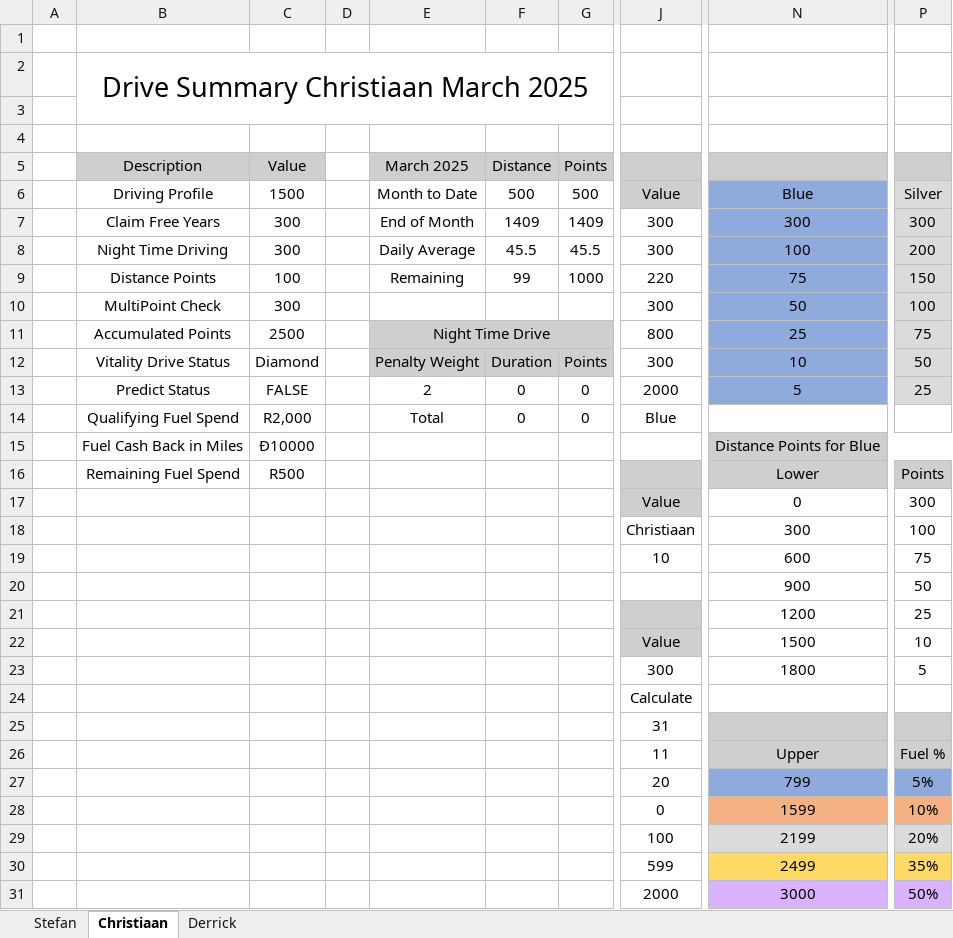
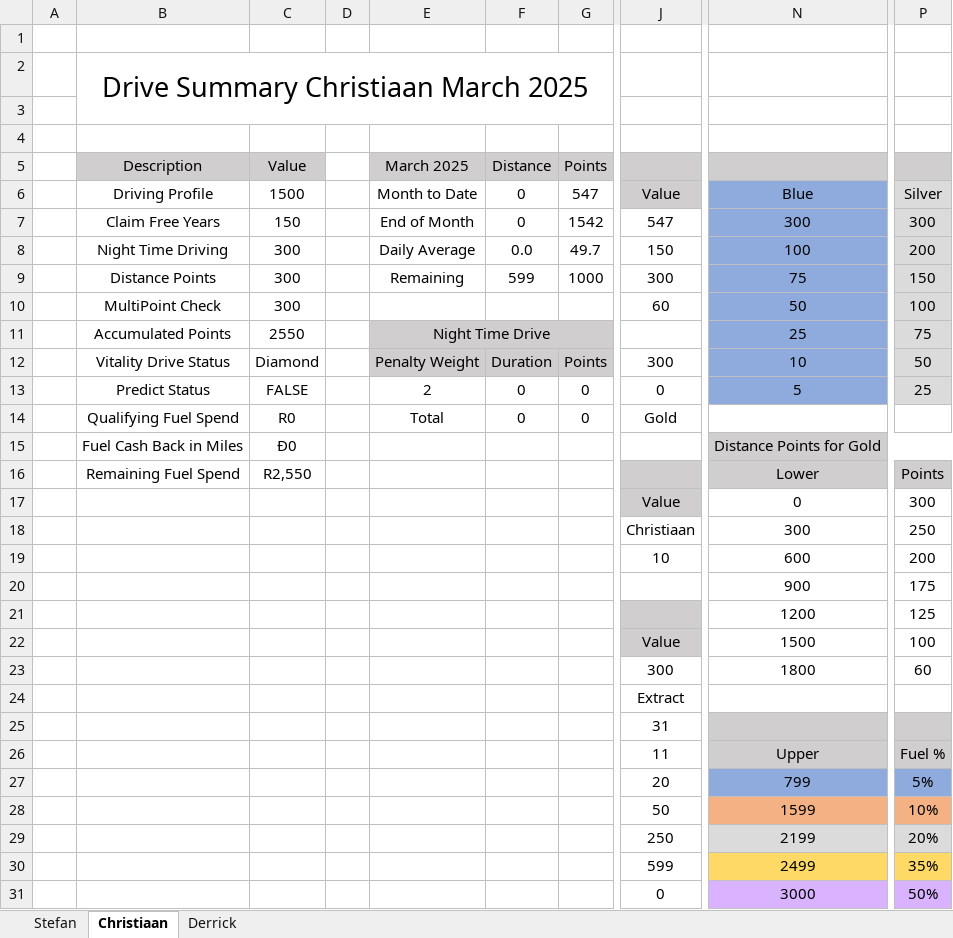
Before and after one commit to StefanObie/ExcelDriveSummary, an Excel workbook: DriveSummary.xlsx, sheet Christiaan, drawn as a sheet; only a part is shown, gaps mark what is left out; values as stored, in another font and other column widths than the file's, no borders; conditional formats and table styles not drawn; the diff names each change by its address in the sheet, - before the commit and + after, or states it on an @@ line.

Commit message:
Last Month Drive Status Improved Extraction.

```diff
--- a/DriveSummary.xlsx (sheet Christiaan)
+++ b/DriveSummary.xlsx (sheet Christiaan)
-F6 (Distance): 500
+F6 (Distance): 0
-G6 (Points): 500
+G6 (Points): 547
-C7 (Value): 300
+C7 (Value): 150
-F7 (Distance): 1409
+F7 (Distance): 0
-G7 (Points): 1409
+G7 (Points): 1542
-J7: 300
+J7: 547
-F8 (Distance): 45.5
+F8 (Distance): 0.0
-G8 (Points): 45.5
+G8 (Points): 49.7
-J8: 300
+J8: 150
-C9 (Value): 100
+C9 (Value): 300
-F9 (Distance): 99
+F9 (Distance): 599
-J9: 220
+J9: 300
-J10: 300
+J10: 60
-C11 (Value): 2500
+C11 (Value): 2550
-J11: 800
+J11: (empty)
-J13: 2000
+J13: 0
-C14 (Value): R2,000
+C14 (Value): R0
-J14: Blue
+J14: Gold
-C15 (Value): Đ10000
+C15 (Value): Đ0
-N15: Distance Points for Blue
+N15: Distance Points for Gold
-C16 (Value): R500
+C16 (Value): R2,550
-P18: 100
+P18: 250
-P19: 75
+P19: 200
-P20: 50
+P20: 175
-P21: 25
+P21: 125
-P22: 10
+P22: 100
-P23: 5
+P23: 60
-J24: Calculate
+J24: Extract
-J28: 0
+J28: 50
-J29: 100
+J29: 250
-J31: 2000
+J31: 0
```
Also changed, not shown: sheet Derrick, sheet Stefan, 2 other files.
